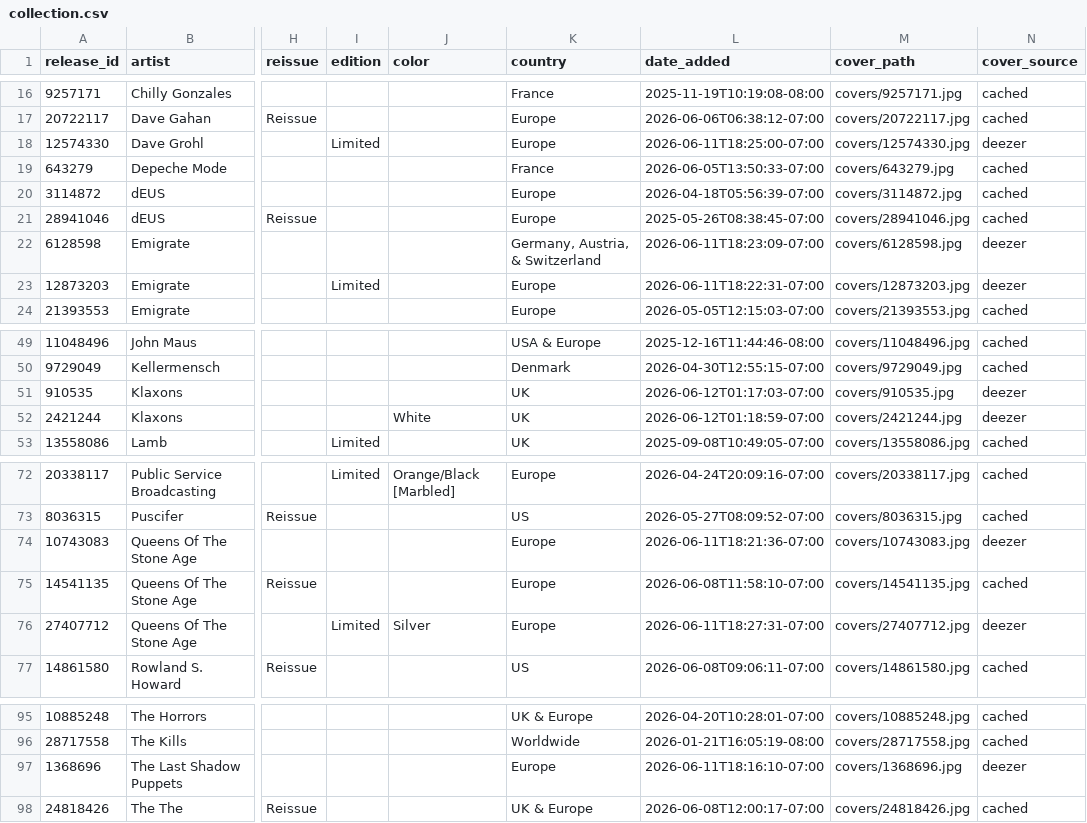
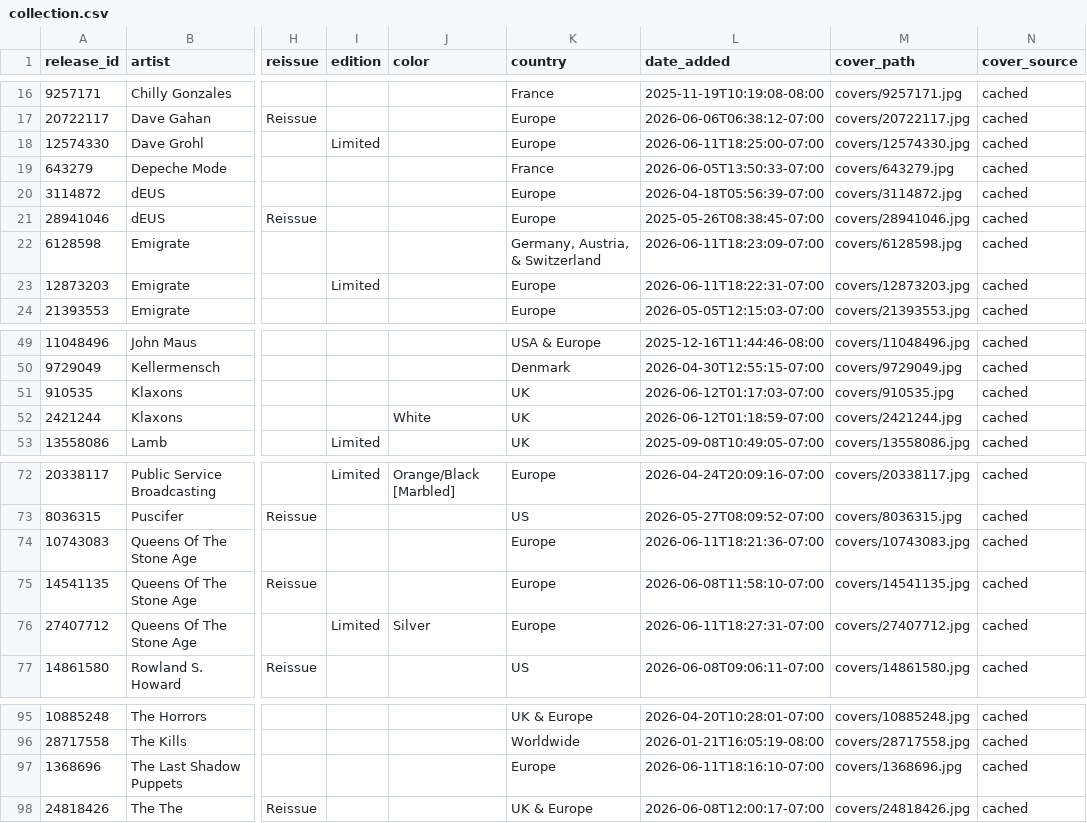
Before and after one commit to optmstic/vinyldb, a CSV file: collection.csv, drawn as a sheet; only a part is shown, gaps mark what is left out; the diff names each change by its address in the sheet, - before the commit and + after, or states it on an @@ line.

Commit message:
auto: refresh collection 2026-06-13

```diff
--- a/collection.csv
+++ b/collection.csv
-N18 (cover_source): deezer
+N18 (cover_source): cached
-N22:N23 (cover_source): deezer
+N22:N23 (cover_source): cached
-N51:N52 (cover_source): deezer
+N51:N52 (cover_source): cached
-N74 (cover_source): deezer
+N74 (cover_source): cached
-N76 (cover_source): deezer
+N76 (cover_source): cached
-N97 (cover_source): deezer
+N97 (cover_source): cached
```
Also changed, not shown: 3 other files.
